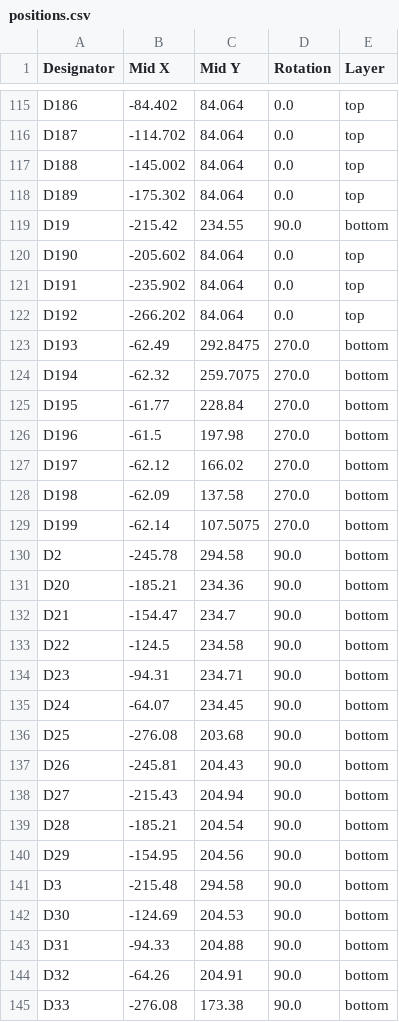
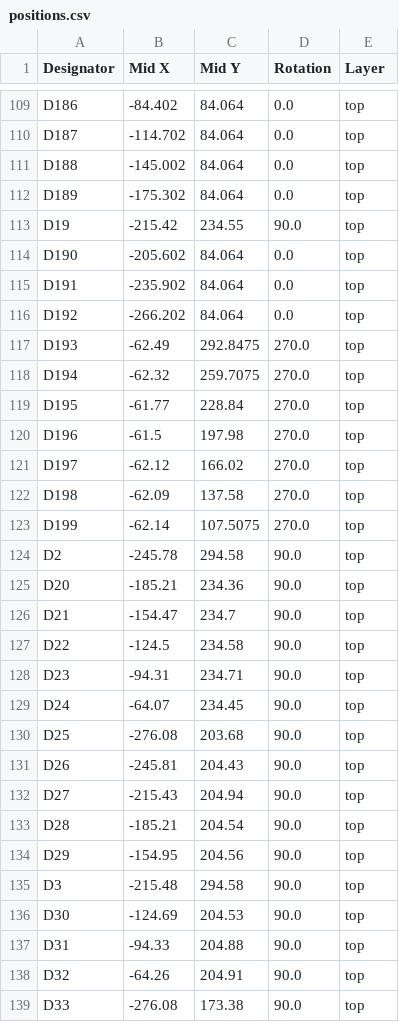
Before and after one commit to brunostjohn/button-midi-thing, a CSV file: production/positions.csv, drawn as a sheet; only a part is shown, gaps mark what is left out; the diff covers the shown part only.

```diff
--- a/production/positions.csv
+++ b/production/positions.csv
@@ -118,3 +112,3 @@ D188,-145.002,84.064,0.0,top
 D189,-175.302,84.064,0.0,top
-D19,-215.42,234.55,90.0,bottom
+D19,-215.42,234.55,90.0,top
 D190,-205.602,84.064,0.0,top
@@ -122,24 +116,24 @@ D191,-235.902,84.064,0.0,top
 D192,-266.202,84.064,0.0,top
-D193,-62.49,292.8475,270.0,bottom
-D194,-62.32,259.7075,270.0,bottom
-D195,-61.77,228.84,270.0,bottom
-D196,-61.5,197.98,270.0,bottom
-D197,-62.12,166.02,270.0,bottom
-D198,-62.09,137.58,270.0,bottom
-D199,-62.14,107.5075,270.0,bottom
-D2,-245.78,294.58,90.0,bottom
-D20,-185.21,234.36,90.0,bottom
-D21,-154.47,234.7,90.0,bottom
-D22,-124.5,234.58,90.0,bottom
-D23,-94.31,234.71,90.0,bottom
-D24,-64.07,234.45,90.0,bottom
-D25,-276.08,203.68,90.0,bottom
-D26,-245.81,204.43,90.0,bottom
-D27,-215.43,204.94,90.0,bottom
-D28,-185.21,204.54,90.0,bottom
-D29,-154.95,204.56,90.0,bottom
-D3,-215.48,294.58,90.0,bottom
-D30,-124.69,204.53,90.0,bottom
-D31,-94.33,204.88,90.0,bottom
-D32,-64.26,204.91,90.0,bottom
-D33,-276.08,173.38,90.0,bottom
+D193,-62.49,292.8475,270.0,top
+D194,-62.32,259.7075,270.0,top
+D195,-61.77,228.84,270.0,top
+D196,-61.5,197.98,270.0,top
+D197,-62.12,166.02,270.0,top
+D198,-62.09,137.58,270.0,top
+D199,-62.14,107.5075,270.0,top
+D2,-245.78,294.58,90.0,top
+D20,-185.21,234.36,90.0,top
+D21,-154.47,234.7,90.0,top
+D22,-124.5,234.58,90.0,top
+D23,-94.31,234.71,90.0,top
+D24,-64.07,234.45,90.0,top
+D25,-276.08,203.68,90.0,top
+D26,-245.81,204.43,90.0,top
+D27,-215.43,204.94,90.0,top
+D28,-185.21,204.54,90.0,top
+D29,-154.95,204.56,90.0,top
+D3,-215.48,294.58,90.0,top
+D30,-124.69,204.53,90.0,top
+D31,-94.33,204.88,90.0,top
+D32,-64.26,204.91,90.0,top
+D33,-276.08,173.38,90.0,top
```
Also changed, not shown: 1 added row, 6 removed rows and 139 edited cells elsewhere in this file, production/bom.csv, production/designators.csv, 41 other files.
